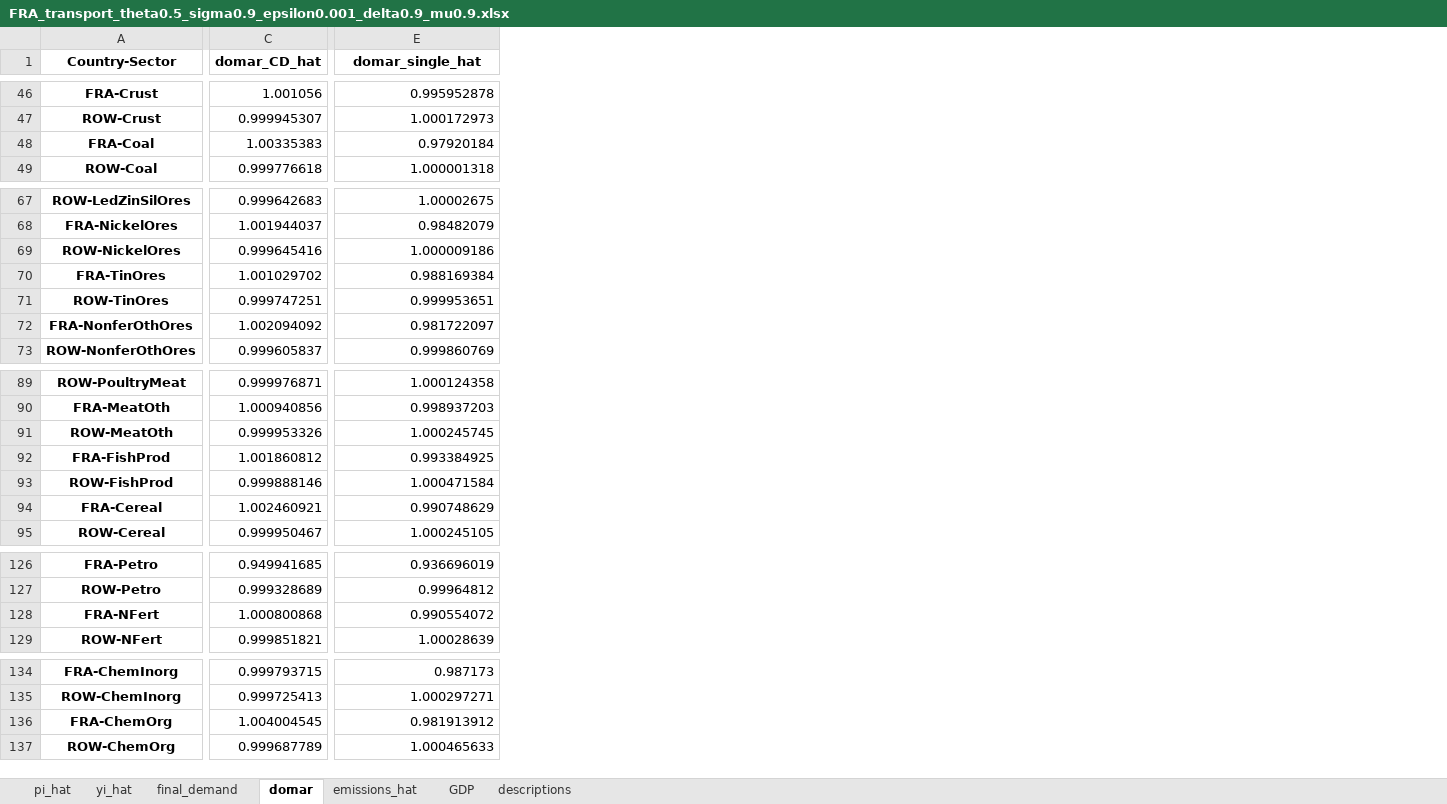
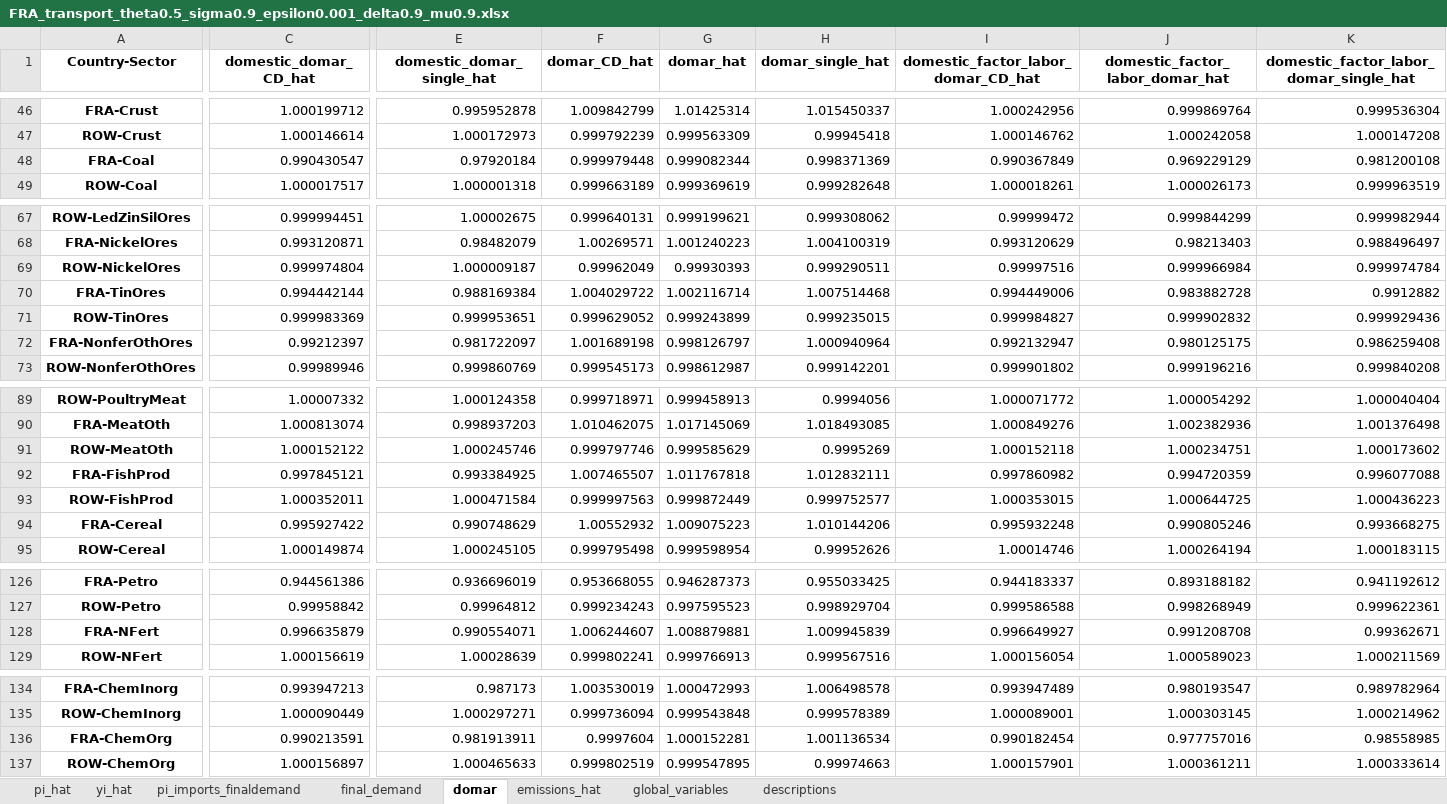
Before and after one commit to celiaescribe/production_networks, an Excel workbook: outputs/FRA_transport_theta0.5_sigma0.9_epsilon0.001_delta0.9_mu0.9.xlsx, sheet domar, drawn as a sheet; only a part is shown, gaps mark what is left out; values as stored, in another font and other column widths than the file's, no borders; removed rows and columns are numbered as before the commit, all else as after; the diff covers the shown part only; the diff names each change by its address in the sheet, - before the commit and + after, or states it on an @@ line.

```diff
--- a/outputs/FRA_transport_theta0.5_sigma0.9_epsilon0.001_delta0.9_mu0.9.xlsx (sheet domar)
+++ b/outputs/FRA_transport_theta0.5_sigma0.9_epsilon0.001_delta0.9_mu0.9.xlsx (sheet domar)
-sheet tab: GDP
+sheet tab: pi_imports_finaldemand
+sheet tab: global_variables
-column C (domar_CD_hat), rows 46-49: 1.001056 | 0.999945307 | 1.00335383 | 0.999776618; rows 67-73: 0.999642683 | 1.001944037 | 0.999645416 | 1.001029702 | 0.999747251 | 1.002094092 | 0.999605837; rows 89-95: 0.999976871 | 1.000940856 | 0.999953326 | 1.001860812 | 0.999888146 | 1.002460921 | 0.999950467; rows 126-129: 0.949941685 | 0.999328689 | 1.000800868 | 0.999851821; rows 134-137: 0.999793715 | 0.999725413 | 1.004004545 | 0.999687789
+column C (domestic_domar_CD_hat), rows 46-49: 1.000199712 | 1.000146614 | 0.990430547 | 1.000017517; rows 67-73: 0.999994451 | 0.993120871 | 0.999974804 | 0.994442144 | 0.999983369 | 0.99212397 | 0.99989946; rows 89-95: 1.00007332 | 1.000813074 | 1.000152122 | 0.997845121 | 1.000352011 | 0.995927422 | 1.000149874; rows 126-129: 0.944561386 | 0.99958842 | 0.996635879 | 1.000156619; rows 134-137: 0.993947213 | 1.000090449 | 0.990213591 | 1.000156897
+column F (domar_CD_hat), rows 46-49: 1.009842799 | 0.999792239 | 0.999979448 | 0.999663189; rows 67-73: 0.999640131 | 1.00269571 | 0.99962049 | 1.004029722 | 0.999629052 | 1.001689198 | 0.999545173; rows 89-95: 0.999718971 | 1.010462075 | 0.999797746 | 1.007465507 | 0.999997563 | 1.00552932 | 0.999795498; rows 126-129: 0.953668055 | 0.999234243 | 1.006244607 | 0.999802241; rows 134-137: 1.003530019 | 0.999736094 | 0.9997604 | 0.999802519
+column G (domar_hat), rows 46-49: 1.01425314 | 0.999563309 | 0.999082344 | 0.999369619; rows 67-73: 0.999199621 | 1.001240223 | 0.99930393 | 1.002116714 | 0.999243899 | 0.998126797 | 0.998612987; rows 89-95: 0.999458913 | 1.017145069 | 0.999585629 | 1.011767818 | 0.999872449 | 1.009075223 | 0.999598954; rows 126-129: 0.946287373 | 0.997595523 | 1.008879881 | 0.999766913; rows 134-137: 1.000472993 | 0.999543848 | 1.000152281 | 0.999547895
+column H (domar_single_hat), rows 46-49: 1.015450337 | 0.99945418 | 0.998371369 | 0.999282648; rows 67-73: 0.999308062 | 1.004100319 | 0.999290511 | 1.007514468 | 0.999235015 | 1.000940964 | 0.999142201; rows 89-95: 0.9994056 | 1.018493085 | 0.9995269 | 1.012832111 | 0.999752577 | 1.010144206 | 0.99952626; rows 126-129: 0.955033425 | 0.998929704 | 1.009945839 | 0.999567516; rows 134-137: 1.006498578 | 0.999578389 | 1.001136534 | 0.99974663
+column I, row 1: domestic_factor_labor_domar_CD_hat; rows 46-49: 1.000242956 | 1.000146762 | 0.990367849 | 1.000018261; rows 67-73: 0.99999472 | 0.993120629 | 0.99997516 | 0.994449006 | 0.999984827 | 0.992132947 | 0.999901802; rows 89-95: 1.000071772 | 1.000849276 | 1.000152118 | 0.997860982 | 1.000353015 | 0.995932248 | 1.00014746; rows 126-129: 0.944183337 | 0.999586588 | 0.996649927 | 1.000156054; rows 134-137: 0.993947489 | 1.000089001 | 0.990182454 | 1.000157901
+column J (domestic_factor_labor_domar_hat), rows 46-49: 0.999869764 | 1.000242058 | 0.969229129 | 1.000026173; rows 67-73: 0.999844299 | 0.98213403 | 0.999966984 | 0.983882728 | 0.999902832 | 0.980125175 | 0.999196216; rows 89-95: 1.000054292 | 1.002382936 | 1.000234751 | 0.994720359 | 1.000644725 | 0.990805246 | 1.000264194; rows 126-129: 0.893188182 | 0.998268949 | 0.991208708 | 1.000589023; rows 134-137: 0.980193547 | 1.000303145 | 0.977757016 | 1.000361211
+column K, row 1: domestic_factor_labor_domar_single_hat; rows 46-49: 0.999536304 | 1.000147208 | 0.981200108 | 0.999963519; rows 67-73: 0.999982944 | 0.988496497 | 0.999974784 | 0.9912882 | 0.999929436 | 0.986259408 | 0.999840208; rows 89-95: 1.000040404 | 1.001376498 | 1.000173602 | 0.996077088 | 1.000436223 | 0.993668275 | 1.000183115; rows 126-129: 0.941192612 | 0.999622361 | 0.99362671 | 1.000211569; rows 134-137: 0.989782964 | 1.000214962 | 0.98558985 | 1.000333614
-E1: domar_single_hat
+E1: domestic_domar_single_hat
-E69 (domestic_domar_single_hat): 1.000009186
+E69 (domestic_domar_single_hat): 1.000009187
-E91 (domestic_domar_single_hat): 1.000245745
+E91 (domestic_domar_single_hat): 1.000245746
-E128 (domestic_domar_single_hat): 0.990554072
+E128 (domestic_domar_single_hat): 0.990554071
-E136 (domestic_domar_single_hat): 0.981913912
+E136 (domestic_domar_single_hat): 0.981913911
```
Also changed, not shown: 9 added columns and 15 edited cells elsewhere in this sheet, sheet pi_hat, sheet final_demand, sheet yi_hat, sheet emissions_hat, outputs/FRA_distance_services_theta0.5_sigma0.9_epsilon0.001_delta0.9_mu0.9.xlsx, outputs/FRA_distance_theta0.5_sigma0.9_epsilon0.001_delta0.9_mu0.9.xlsx, 21 other files.
